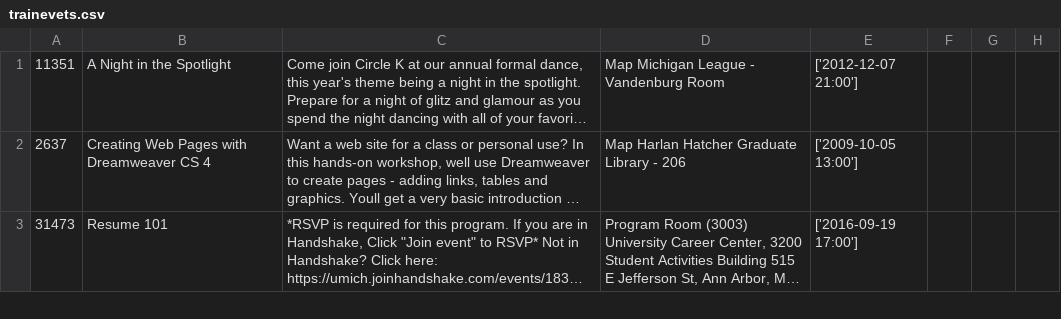
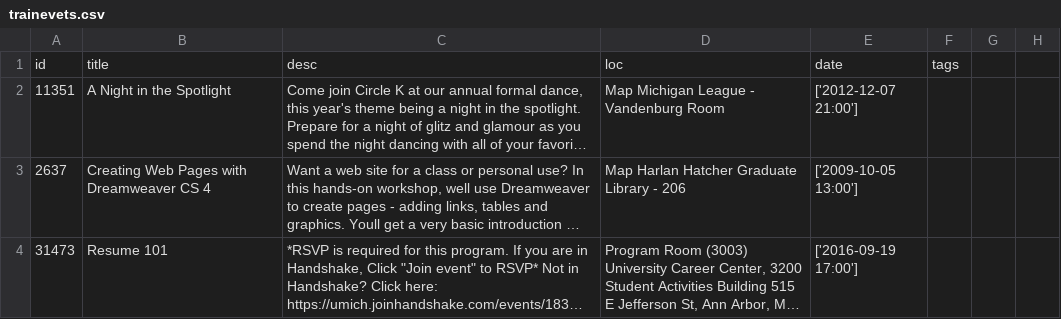
Before and after one commit to bishengliu7/eecs486_freefoodsearchengine, a CSV file: trainevets.csv, drawn as a sheet; only a part is shown; long unchanged cells end in …; the diff names each change by its address in the sheet, - before the commit and + after, or states it on an @@ line.

```diff
--- a/trainevets.csv
+++ b/trainevets.csv
+row 1: id | title | desc | loc | date | tags
```
Also changed, not shown: 4 other files.
